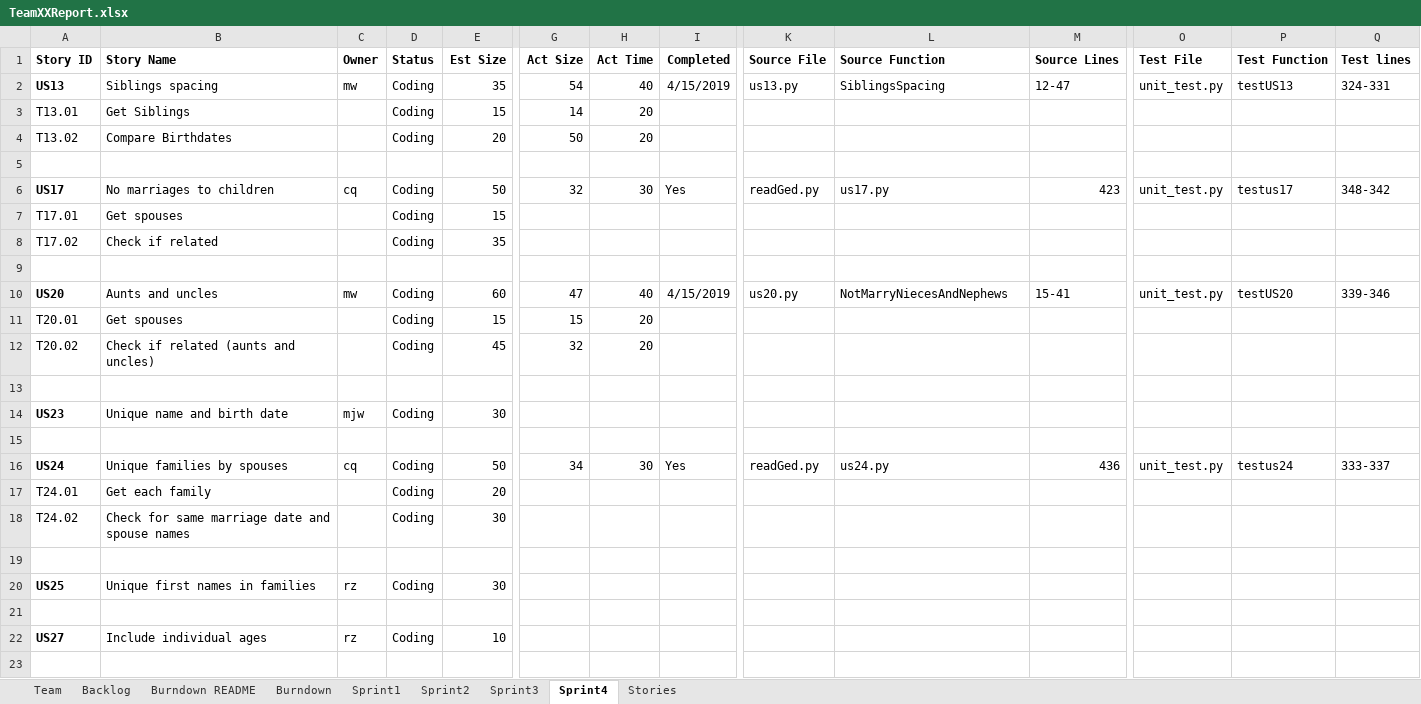
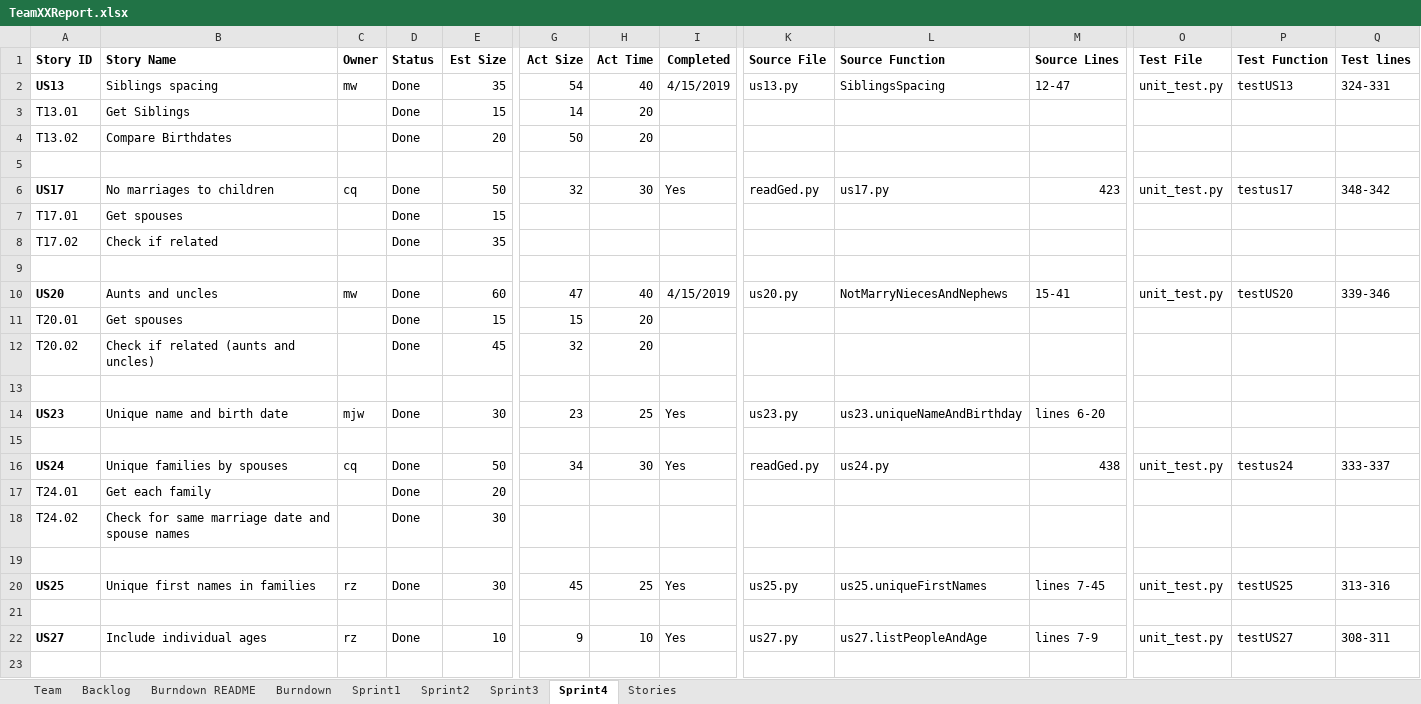
Before and after one commit to chloequinto/SSW_555_Project, an Excel workbook: TeamXXReport.xlsx, sheet Sprint4, drawn as a sheet; only a part is shown, gaps mark what is left out; values as stored, in another font and other column widths than the file's, no borders; the diff covers the shown part only; the diff names each change by its address in the sheet, - before the commit and + after, or states it on an @@ line.

Commit message:
finished team report

```diff
--- a/TeamXXReport.xlsx (sheet Sprint4)
+++ b/TeamXXReport.xlsx (sheet Sprint4)
-D2:D4 (Status): Coding
+D2:D4 (Status): Done
-D6:D8 (Status): Coding
+D6:D8 (Status): Done
-D10:D12 (Status): Coding
+D10:D12 (Status): Done
-D14 (Status): Coding
+D14 (Status): Done
-G14 (Act Size): (empty)
+G14 (Act Size): 23
-H14 (Act Time): (empty)
+H14 (Act Time): 25
-I14 (Completed): (empty)
+I14 (Completed): Yes
-K14 (Source File): (empty)
+K14 (Source File): us23.py
-L14 (Source Function): (empty)
+L14 (Source Function): us23.uniqueNameAndBirthday
-M14 (Source Lines): (empty)
+M14 (Source Lines): lines 6-20
-D16:D18 (Status): Coding
+D16:D18 (Status): Done
-M16 (Source Lines): 436
+M16 (Source Lines): 438
-D20 (Status): Coding
+D20 (Status): Done
-G20 (Act Size): (empty)
+G20 (Act Size): 45
-H20 (Act Time): (empty)
+H20 (Act Time): 25
-I20 (Completed): (empty)
+I20 (Completed): Yes
-K20 (Source File): (empty)
+K20 (Source File): us25.py
-L20 (Source Function): (empty)
+L20 (Source Function): us25.uniqueFirstNames
-M20 (Source Lines): (empty)
+M20 (Source Lines): lines 7-45
-O20 (Test File): (empty)
+O20 (Test File): unit_test.py
-P20 (Test Function): (empty)
+P20 (Test Function): testUS25
-Q20 (Test lines): (empty)
+Q20 (Test lines): 313-316
-D22 (Status): Coding
+D22 (Status): Done
-G22 (Act Size): (empty)
+G22 (Act Size): 9
-H22 (Act Time): (empty)
+H22 (Act Time): 10
-I22 (Completed): (empty)
+I22 (Completed): Yes
-K22 (Source File): (empty)
+K22 (Source File): us27.py
-L22 (Source Function): (empty)
+L22 (Source Function): us27.listPeopleAndAge
-M22 (Source Lines): (empty)
+M22 (Source Lines): lines 7-9
-O22 (Test File): (empty)
+O22 (Test File): unit_test.py
-P22 (Test Function): (empty)
+P22 (Test Function): testUS27
-Q22 (Test lines): (empty)
+Q22 (Test lines): 308-311
```
Also changed, not shown: 32 edited cells elsewhere in this sheet, charts or pictures.
